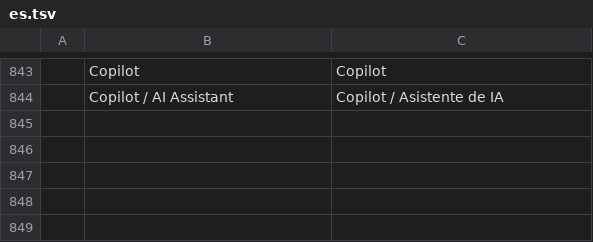
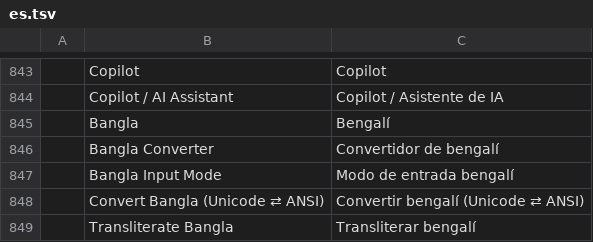
Before and after one commit to rbr48/wordcraft, a TSV file: crates/ui-egui/src/i18n/es.tsv, drawn as a sheet; only a part is shown, gaps mark what is left out.

```diff
--- a/crates/ui-egui/src/i18n/es.tsv
+++ b/crates/ui-egui/src/i18n/es.tsv
@@ -844 +844,6 @@
 	Copilot / AI Assistant	Copilot / Asistente de IA
+	Bangla	Bengalí
+	Bangla Converter	Convertidor de bengalí
+	Bangla Input Mode	Modo de entrada bengalí
+	Convert Bangla (Unicode ⇄ ANSI)	Convertir bengalí (Unicode ⇄ ANSI)
+	Transliterate Bangla	Transliterar bengalí
```
Also changed, not shown: crates/ui-egui/src/i18n/ja.tsv, crates/ui-egui/src/i18n/pt-br.tsv, 11 other files.
